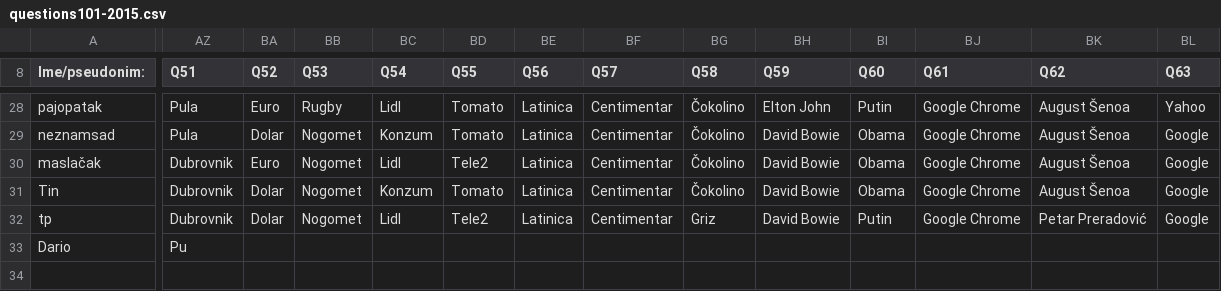
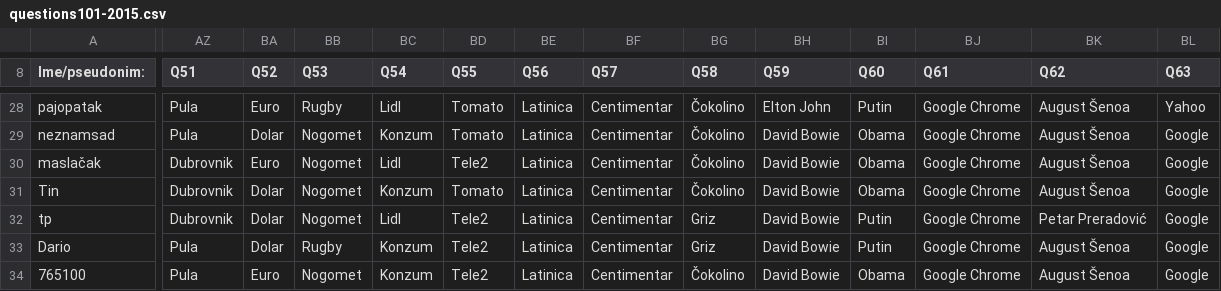
Before and after one commit to AlterEgogo/AI-MachineLearning-Studies, a CSV file: data/questions101-2015.csv, drawn as a sheet; only a part is shown, gaps mark what is left out; rows hold the shown columns only; the diff covers the shown part only; the diff names each change by its address in the sheet, - before the commit and + after, or states it on an @@ line.

Commit message:
listen

```diff
--- a/data/questions101-2015.csv
+++ b/data/questions101-2015.csv
-AZ33 (Q51): Pu
+AZ33 (Q51): Pula
-BA33 (Q52): (empty)
+BA33 (Q52): Dolar
-BB33 (Q53): (empty)
+BB33 (Q53): Rugby
-BC33 (Q54): (empty)
+BC33 (Q54): Konzum
-BD33 (Q55): (empty)
+BD33 (Q55): Tele2
-BE33 (Q56): (empty)
+BE33 (Q56): Latinica
-BF33 (Q57): (empty)
+BF33 (Q57): Centimentar
-BG33 (Q58): (empty)
+BG33 (Q58): Griz
-BH33 (Q59): (empty)
+BH33 (Q59): David Bowie
-BI33 (Q60): (empty)
+BI33 (Q60): Putin
-BJ33 (Q61): (empty)
+BJ33 (Q61): Google Chrome
-BK33 (Q62): (empty)
+BK33 (Q62): August Šenoa
-BL33 (Q63): (empty)
+BL33 (Q63): Google
+row 34: 765100 | Pula | Euro | Nogomet | Konzum | Tele2 | Latinica | Centimentar | Čokolino | David Bowie | Obama | Google Chrome | August Šenoa | Google
```
Also changed, not shown: 38 edited cells elsewhere in this file.
